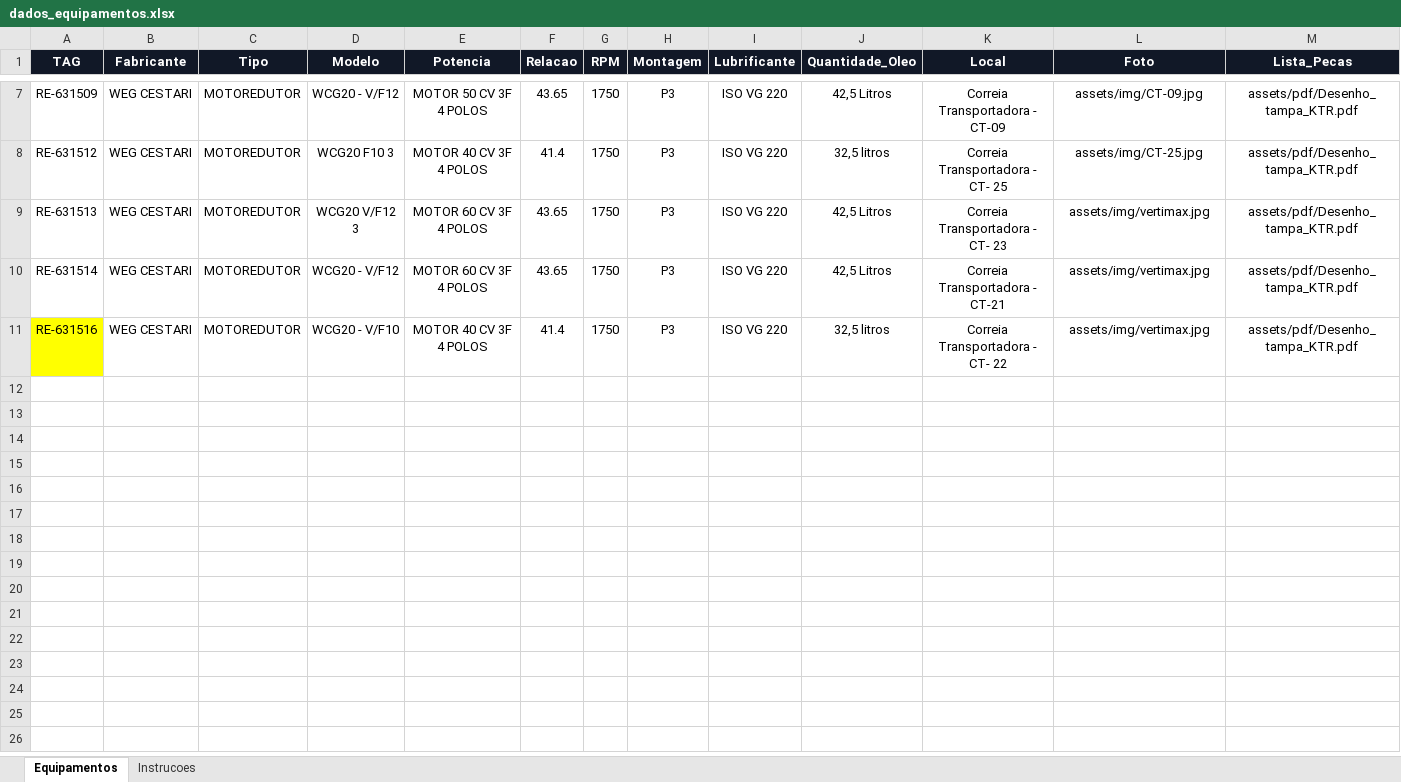
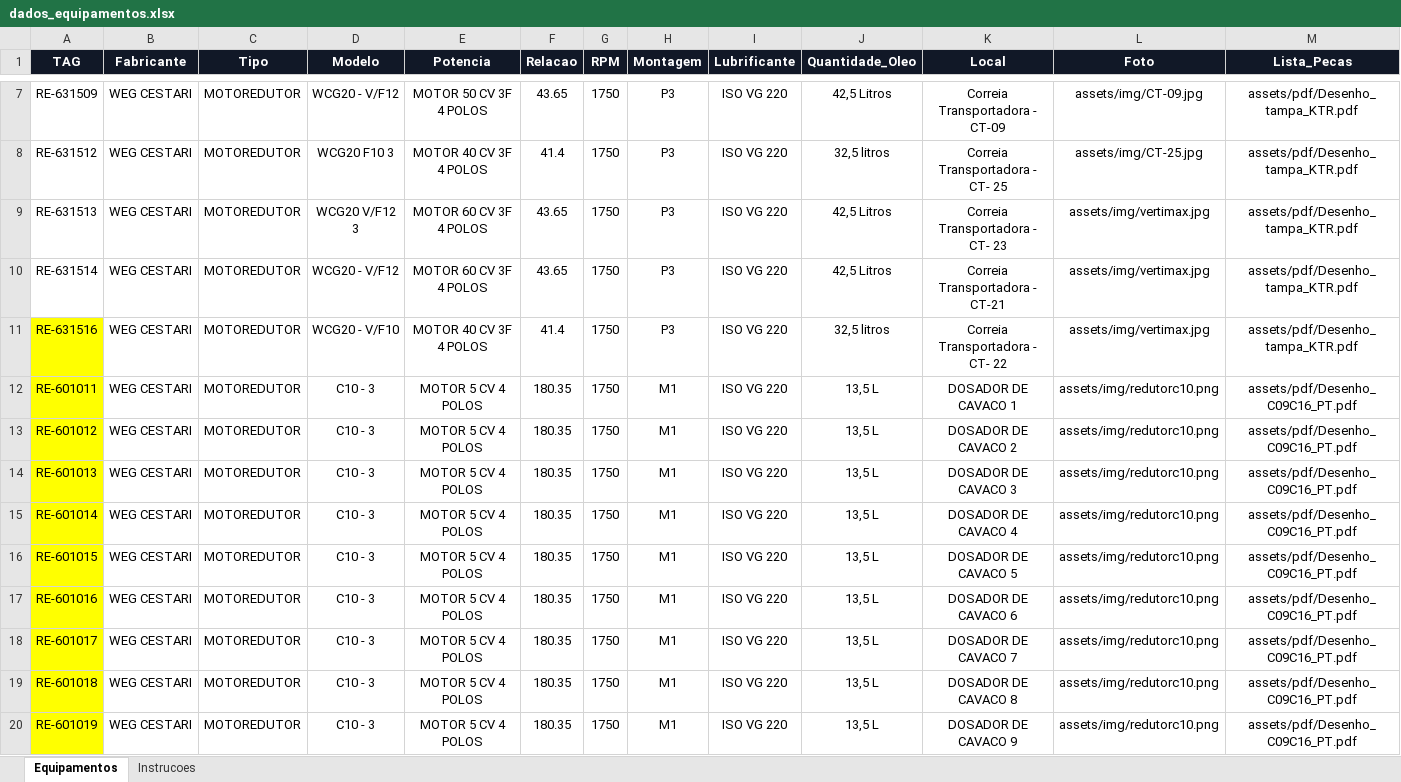
Before and after one commit to goldredutoresinpasa-web/DATABOOK-INPASA, an Excel workbook: dados_equipamentos.xlsx, sheet Equipamentos, drawn as a sheet; only a part is shown, gaps mark what is left out; values as stored, in another font and other column widths than the file's, no borders; conditional formats and table styles not drawn; rows hold the shown columns only; the diff names each change by its address in the sheet, - before the commit and + after, or states it on an @@ line.

```diff
--- a/dados_equipamentos.xlsx (sheet Equipamentos)
+++ b/dados_equipamentos.xlsx (sheet Equipamentos)
+row 12: RE-601011 | WEG CESTARI | MOTOREDUTOR | C10 - 3 | MOTOR 5 CV 4 POLOS | 180.35 | 1750 | M1 | ISO VG 220 | 13,5 L | DOSADOR DE CAVACO 1 | assets/img/redutorc10.png | assets/pdf/Desenho_C09C16_PT.pdf
+row 13: RE-601012 | WEG CESTARI | MOTOREDUTOR | C10 - 3 | MOTOR 5 CV 4 POLOS | 180.35 | 1750 | M1 | ISO VG 220 | 13,5 L | DOSADOR DE CAVACO 2 | assets/img/redutorc10.png | assets/pdf/Desenho_C09C16_PT.pdf
+row 14: RE-601013 | WEG CESTARI | MOTOREDUTOR | C10 - 3 | MOTOR 5 CV 4 POLOS | 180.35 | 1750 | M1 | ISO VG 220 | 13,5 L | DOSADOR DE CAVACO 3 | assets/img/redutorc10.png | assets/pdf/Desenho_C09C16_PT.pdf
+row 15: RE-601014 | WEG CESTARI | MOTOREDUTOR | C10 - 3 | MOTOR 5 CV 4 POLOS | 180.35 | 1750 | M1 | ISO VG 220 | 13,5 L | DOSADOR DE CAVACO 4 | assets/img/redutorc10.png | assets/pdf/Desenho_C09C16_PT.pdf
+row 16: RE-601015 | WEG CESTARI | MOTOREDUTOR | C10 - 3 | MOTOR 5 CV 4 POLOS | 180.35 | 1750 | M1 | ISO VG 220 | 13,5 L | DOSADOR DE CAVACO 5 | assets/img/redutorc10.png | assets/pdf/Desenho_C09C16_PT.pdf
+row 17: RE-601016 | WEG CESTARI | MOTOREDUTOR | C10 - 3 | MOTOR 5 CV 4 POLOS | 180.35 | 1750 | M1 | ISO VG 220 | 13,5 L | DOSADOR DE CAVACO 6 | assets/img/redutorc10.png | assets/pdf/Desenho_C09C16_PT.pdf
+row 18: RE-601017 | WEG CESTARI | MOTOREDUTOR | C10 - 3 | MOTOR 5 CV 4 POLOS | 180.35 | 1750 | M1 | ISO VG 220 | 13,5 L | DOSADOR DE CAVACO 7 | assets/img/redutorc10.png | assets/pdf/Desenho_C09C16_PT.pdf
+row 19: RE-601018 | WEG CESTARI | MOTOREDUTOR | C10 - 3 | MOTOR 5 CV 4 POLOS | 180.35 | 1750 | M1 | ISO VG 220 | 13,5 L | DOSADOR DE CAVACO 8 | assets/img/redutorc10.png | assets/pdf/Desenho_C09C16_PT.pdf
+row 20: RE-601019 | WEG CESTARI | MOTOREDUTOR | C10 - 3 | MOTOR 5 CV 4 POLOS | 180.35 | 1750 | M1 | ISO VG 220 | 13,5 L | DOSADOR DE CAVACO 9 | assets/img/redutorc10.png | assets/pdf/Desenho_C09C16_PT.pdf
```
Also changed, not shown: 22 other files.
